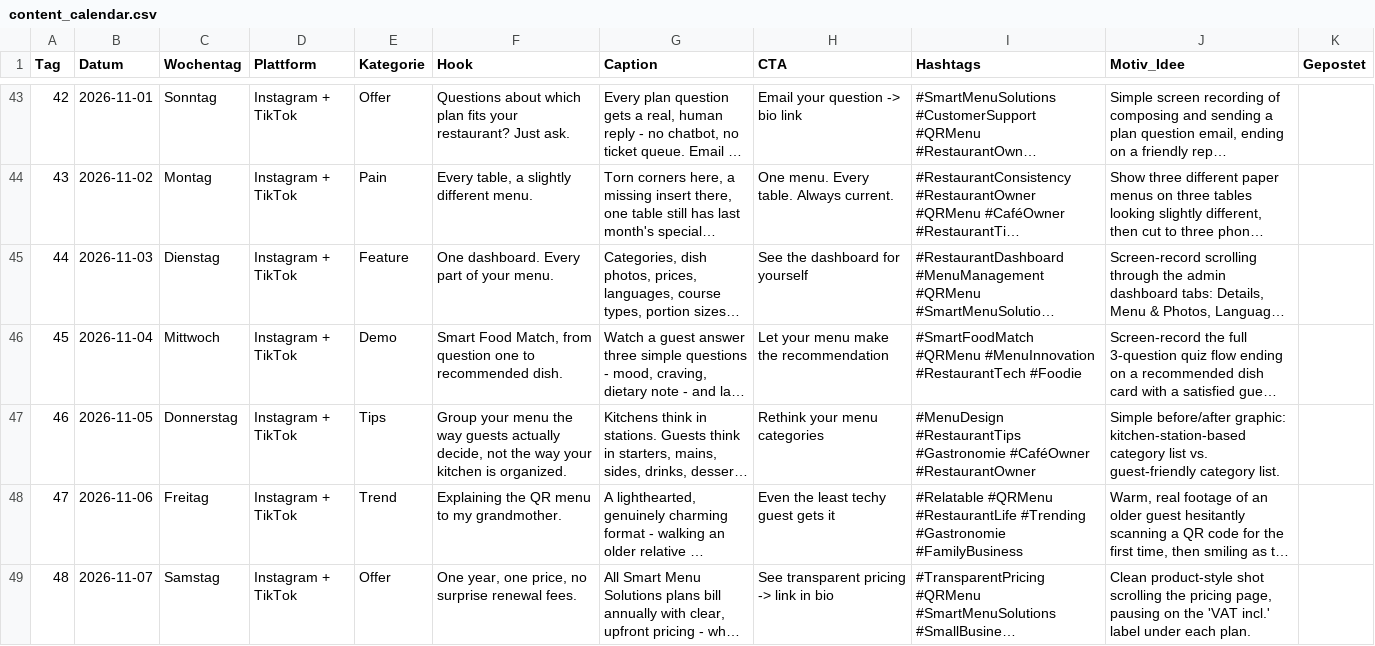
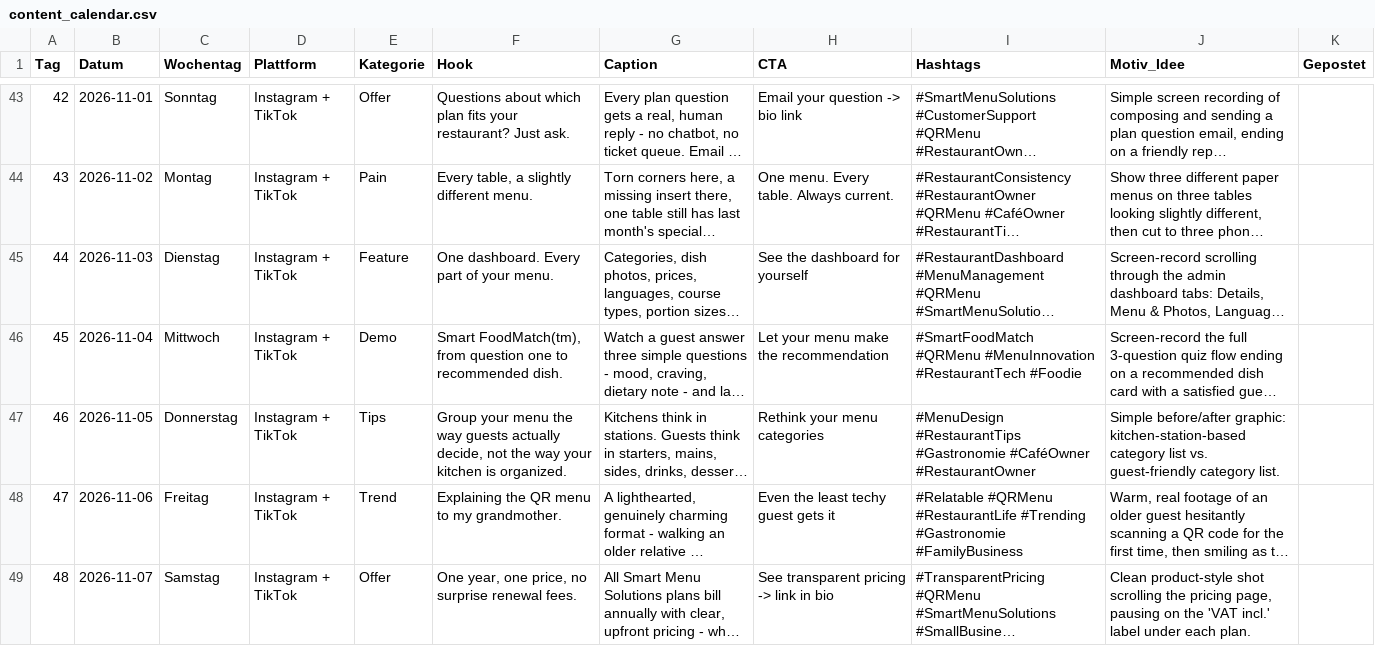
Before and after one commit to Smart-menu-solutions/smart-menu-solutions, a CSV file: automation/content_calendar.csv, drawn as a sheet; only a part is shown, gaps mark what is left out; long unchanged cells end in …; the diff covers the shown part only; the diff names each change by its address in the sheet, - before the commit and + after, or states it on an @@ line.

```diff
--- a/automation/content_calendar.csv
+++ b/automation/content_calendar.csv
-F46 (Hook): Smart Food Match, from question…
+F46 (Hook): Smart FoodMatch(tm), from question…
```
Also changed, not shown: 17 edited cells elsewhere in this file.
